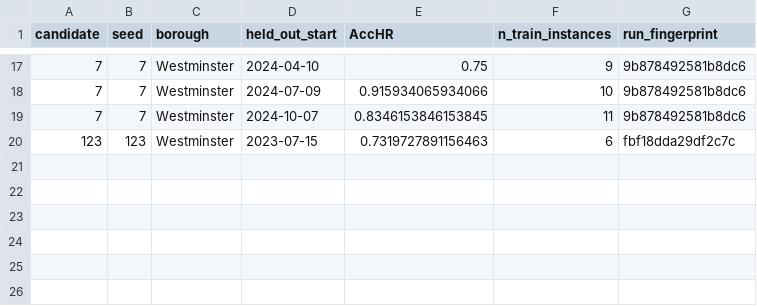
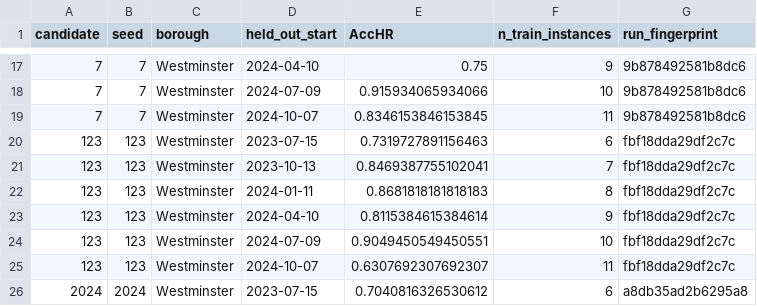
Before and after one commit to Maurya1112-sudo/greyspot, a CSV file: reports/westminster/s5_multiseed_checkpoint.csv, drawn as a sheet; only a part is shown, gaps mark what is left out; the diff names each change by its address in the sheet, - before the commit and + after, or states it on an @@ line.

```diff
--- a/reports/westminster/s5_multiseed_checkpoint.csv
+++ b/reports/westminster/s5_multiseed_checkpoint.csv
+row 21: 123 | 123 | Westminster | 2023-10-13 | 0.8469387755102041 | 7 | fbf18dda29df2c7c
+row 22: 123 | 123 | Westminster | 2024-01-11 | 0.8681818181818183 | 8 | fbf18dda29df2c7c
+row 23: 123 | 123 | Westminster | 2024-04-10 | 0.8115384615384614 | 9 | fbf18dda29df2c7c
+row 24: 123 | 123 | Westminster | 2024-07-09 | 0.9049450549450551 | 10 | fbf18dda29df2c7c
+row 25: 123 | 123 | Westminster | 2024-10-07 | 0.6307692307692307 | 11 | fbf18dda29df2c7c
+row 26: 2024 | 2024 | Westminster | 2023-07-15 | 0.7040816326530612 | 6 | a8db35ad2b6295a8
```
Also changed, not shown: 3 other files.
